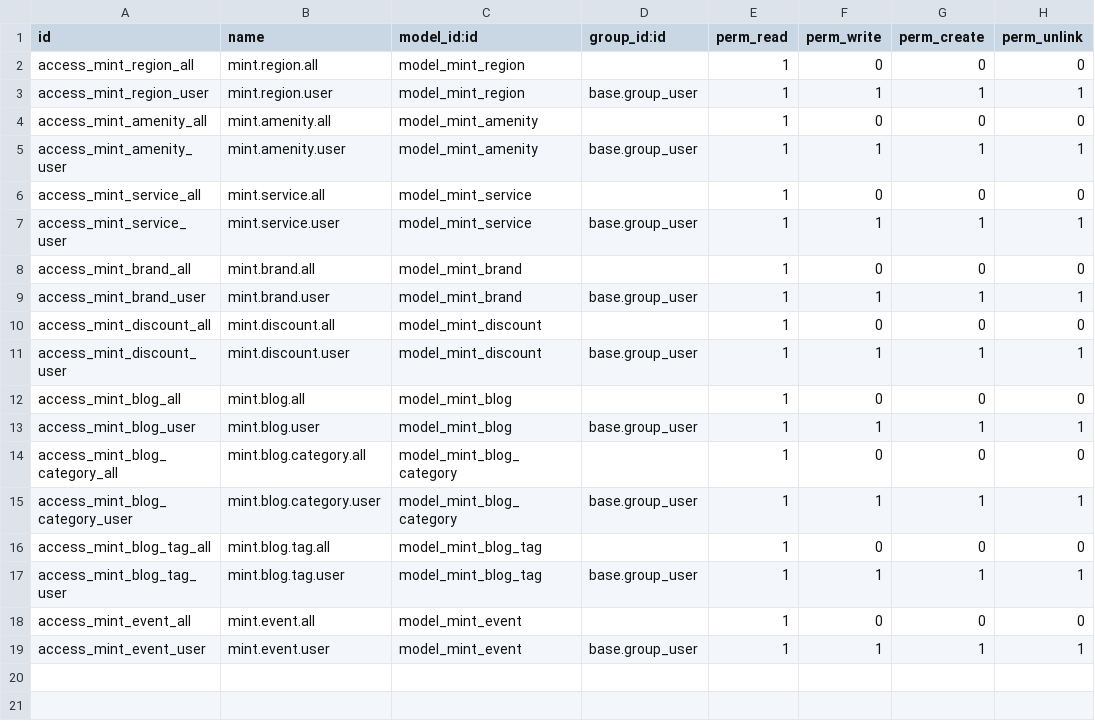
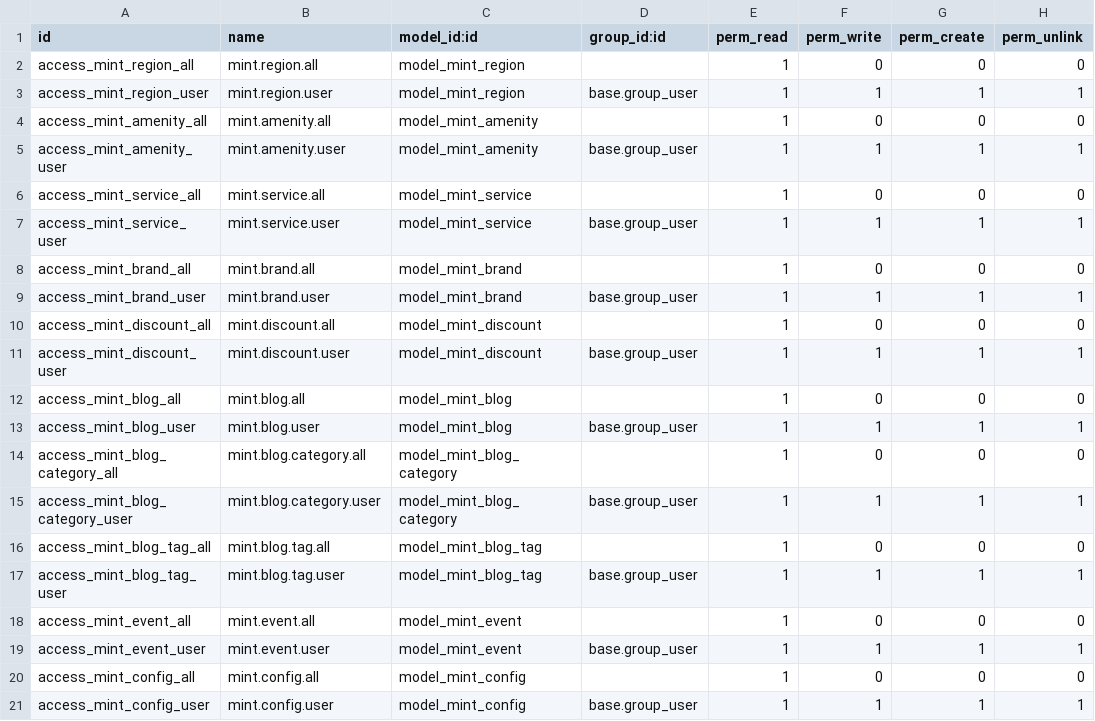
Before and after one commit to J-Palomino/odoo-custom-modules, a CSV file: mint_api_v2/security/ir.model.access.csv, drawn as a sheet; the diff names each change by its address in the sheet, - before the commit and + after, or states it on an @@ line.

```diff
--- a/mint_api_v2/security/ir.model.access.csv
+++ b/mint_api_v2/security/ir.model.access.csv
+row 20: access_mint_config_all | mint.config.all | model_mint_config |  | 1 | 0 | 0 | 0
+row 21: access_mint_config_user | mint.config.user | model_mint_config | base.group_user | 1 | 1 | 1 | 1
```
Also changed, not shown: 5 other files.
